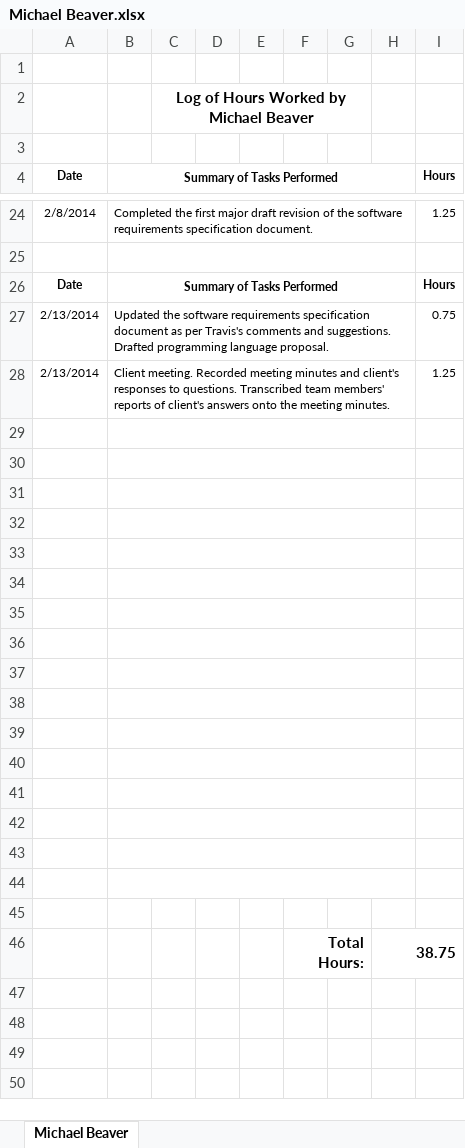
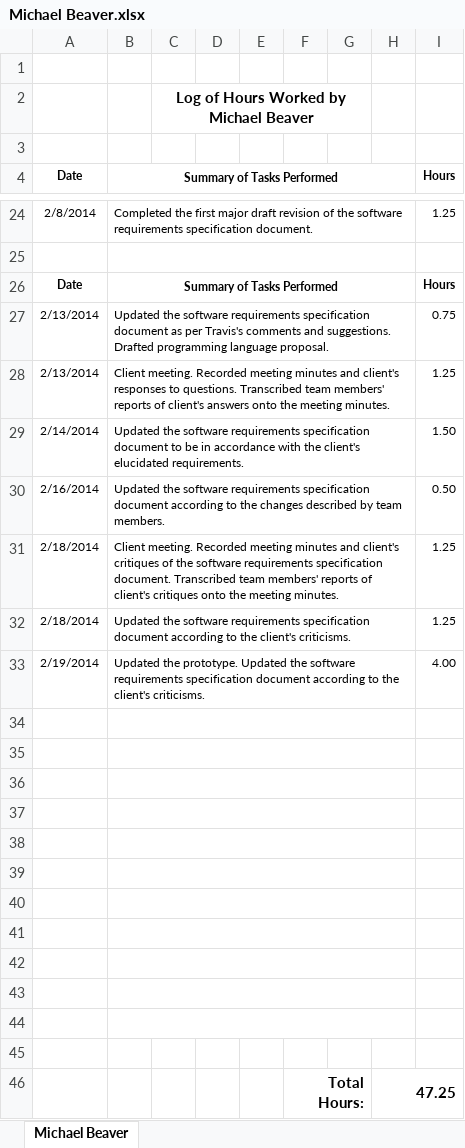
Before and after one commit to thunt1/Tunnel_Snakes, an Excel workbook: Documents/Work Logs/Michael Beaver.xlsx, sheet Michael Beaver, drawn as a sheet; only a part is shown, gaps mark what is left out; values as stored, in another font and other column widths than the file's, no borders; removed rows and columns are numbered as before the commit, all else as after; the diff names each change by its address in the sheet, - before the commit and + after, or states it on an @@ line.

Commit message:
Documents -- Work Log
Updated work log.

```diff
--- a/Documents/Work Logs/Michael Beaver.xlsx (sheet Michael Beaver)
+++ b/Documents/Work Logs/Michael Beaver.xlsx (sheet Michael Beaver)
+row 29: 2/14/2014 | Updated the software requirements specification document to be in accordance with the client's elucidated requirements. |  |  |  |  |  |  | 1.50
+row 30: 2/16/2014 | Updated the software requirements specification document according to the changes described by team members. |  |  |  |  |  |  | 0.50
+row 31: 2/18/2014 | Client meeting. Recorded meeting minutes and client's critiques of the software requirements specification document. Transcribed team members' reports of client's critiques onto the meeting minutes. |  |  |  |  |  |  | 1.25
+row 32: 2/18/2014 | Updated the software requirements specification document according to the client's criticisms. |  |  |  |  |  |  | 1.25
+row 33: 2/19/2014 | Updated the prototype. Updated the software requirements specification document according to the client's criticisms. |  |  |  |  |  |  | 4.00
-B40:H40 merged
-B41:H41 merged
-row 46: (empty)
+row 46:  |  |  |  |  | Total Hours: |  | 47.25
+F46:G46 merged
+H46:I46 merged
-row 42: (empty)
-row 43: (empty)
-row 44: (empty)
-row 45: (empty)
-row 46:  |  |  |  |  | Total Hours: |  | 38.75
```
